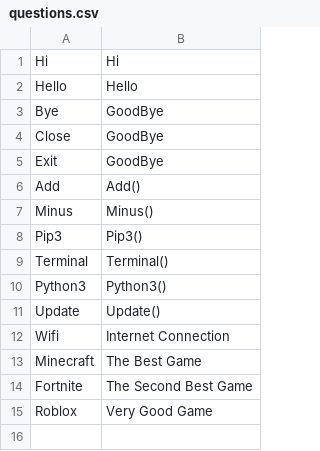
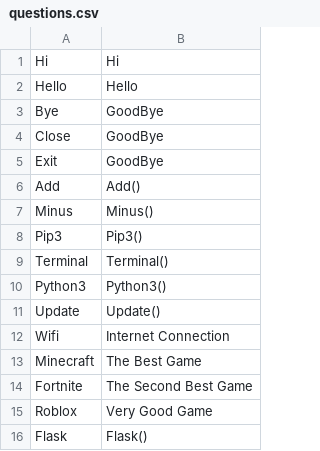
Before and after one commit to XwebChats/AI, a CSV file: AI/questions.csv, drawn as a sheet; the diff names each change by its address in the sheet, - before the commit and + after, or states it on an @@ line.

```diff
--- a/AI/questions.csv
+++ b/AI/questions.csv
+row 16: Flask | Flask()
```
Also changed, not shown: 4 other files.
